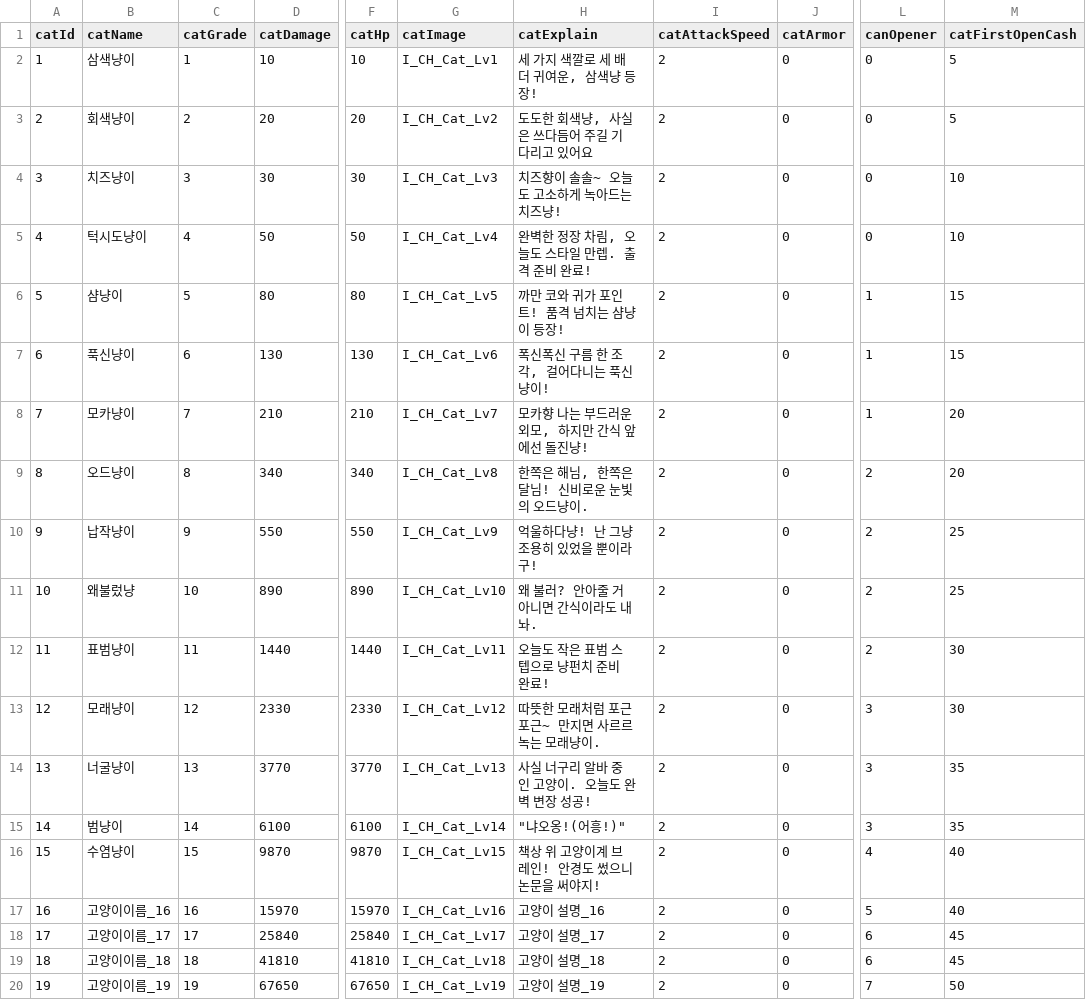
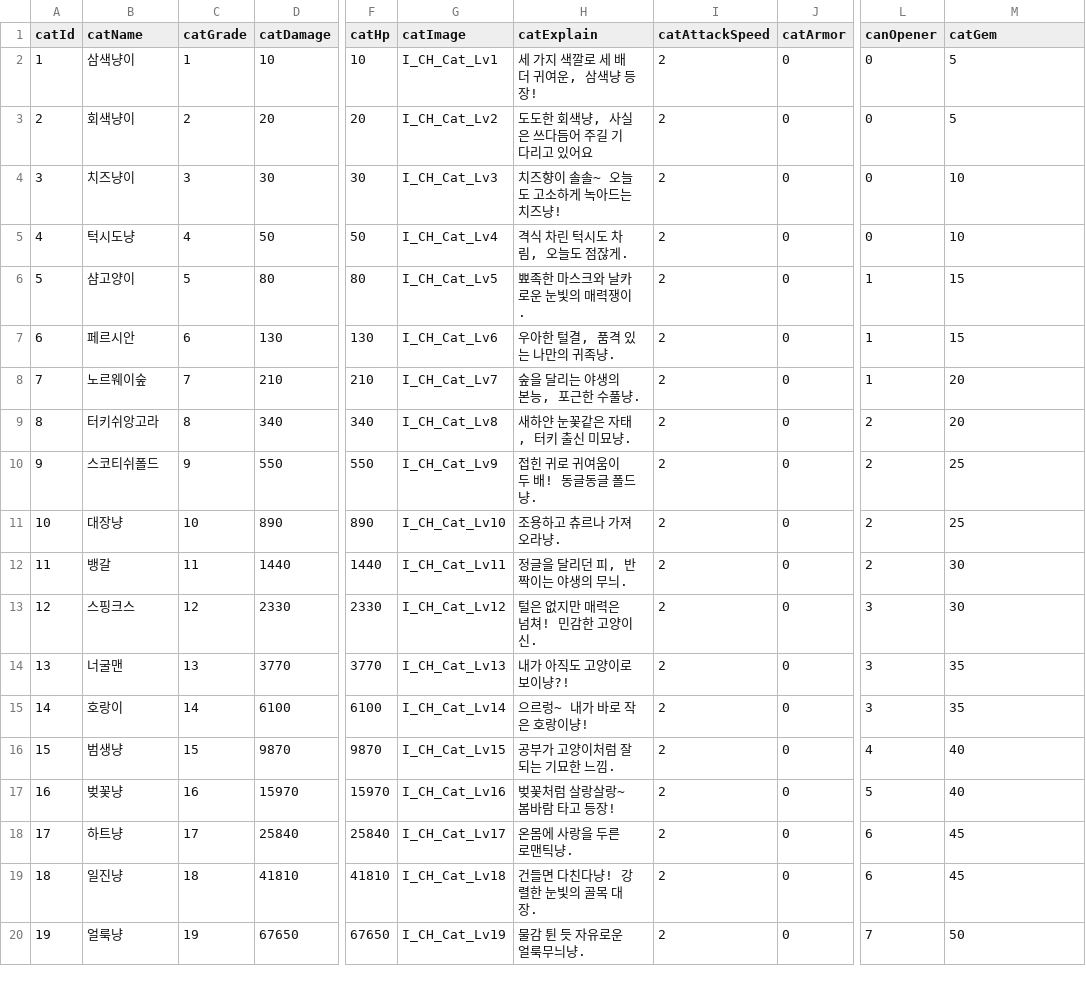
Before and after one commit to H-K-N-N/Cat_Merge, a CSV file: Cat_Merge/Assets/Resources/CatDB.csv, drawn as a sheet; only a part is shown, gaps mark what is left out; the diff covers the shown part only; the diff names each change by its address in the sheet, - before the commit and + after, or states it on an @@ line.

```diff
--- a/Cat_Merge/Assets/Resources/CatDB.csv
+++ b/Cat_Merge/Assets/Resources/CatDB.csv
-M1: catFirstOpenCash
+M1: catGem
-B5 (catName): 턱시도냥이
+B5 (catName): 턱시도냥
-H5 (catExplain): 완벽한 정장 차림, 오늘도 스타일 만렙. 출격 준비 완료!
+H5 (catExplain): 격식 차린 턱시도 차림, 오늘도 점잖게.
-B6 (catName): 샴냥이
+B6 (catName): 샴고양이
-H6 (catExplain): 까만 코와 귀가 포인트! 품격 넘치는 샴냥이 등장!
+H6 (catExplain): 뾰족한 마스크와 날카로운 눈빛의 매력쟁이.
-B7 (catName): 푹신냥이
+B7 (catName): 페르시안
-H7 (catExplain): 폭신폭신 구름 한 조각, 걸어다니는 푹신냥이!
+H7 (catExplain): 우아한 털결, 품격 있는 나만의 귀족냥.
-B8 (catName): 모카냥이
+B8 (catName): 노르웨이숲
-H8 (catExplain): 모카향 나는 부드러운 외모, 하지만 간식 앞에선 돌진냥!
+H8 (catExplain): 숲을 달리는 야생의 본능, 포근한 수풀냥.
-B9 (catName): 오드냥이
+B9 (catName): 터키쉬앙고라
-H9 (catExplain): 한쪽은 해님, 한쪽은 달님! 신비로운 눈빛의 오드냥이.
+H9 (catExplain): 새하얀 눈꽃같은 자태, 터키 출신 미묘냥.
-B10 (catName): 납작냥이
+B10 (catName): 스코티쉬폴드
-H10 (catExplain): 억울하다냥! 난 그냥 조용히 있었을 뿐이라구!
+H10 (catExplain): 접힌 귀로 귀여움이 두 배! 동글동글 폴드냥.
-B11 (catName): 왜불렀냥
+B11 (catName): 대장냥
-H11 (catExplain): 왜 불러? 안아줄 거 아니면 간식이라도 내놔.
+H11 (catExplain): 조용하고 츄르나 가져오라냥.
-B12 (catName): 표범냥이
+B12 (catName): 뱅갈
-H12 (catExplain): 오늘도 작은 표범 스텝으로 냥펀치 준비 완료!
+H12 (catExplain): 정글을 달리던 피, 반짝이는 야생의 무늬.
-B13 (catName): 모래냥이
+B13 (catName): 스핑크스
-H13 (catExplain): 따뜻한 모래처럼 포근포근~ 만지면 사르르 녹는 모래냥이.
+H13 (catExplain): 털은 없지만 매력은 넘쳐! 민감한 고양이 신.
-B14 (catName): 너굴냥이
+B14 (catName): 너굴맨
-H14 (catExplain): 사실 너구리 알바 중인 고양이. 오늘도 완벽 변장 성공!
+H14 (catExplain): 내가 아직도 고양이로 보이냥?!
-B15 (catName): 범냥이
+B15 (catName): 호랑이
-H15 (catExplain): "냐오옹!(어흥!)"
+H15 (catExplain): 으르렁~ 내가 바로 작은 호랑이냥!
-B16 (catName): 수염냥이
+B16 (catName): 범생냥
-H16 (catExplain): 책상 위 고양이계 브레인! 안경도 썼으니 논문을 써야지!
+H16 (catExplain): 공부가 고양이처럼 잘 되는 기묘한 느낌.
-B17 (catName): 고양이이름_16
+B17 (catName): 벚꽃냥
-H17 (catExplain): 고양이 설명_16
+H17 (catExplain): 벚꽃처럼 살랑살랑~ 봄바람 타고 등장!
-B18 (catName): 고양이이름_17
+B18 (catName): 하트냥
-H18 (catExplain): 고양이 설명_17
+H18 (catExplain): 온몸에 사랑을 두른 로맨틱냥.
-B19 (catName): 고양이이름_18
+B19 (catName): 일진냥
-H19 (catExplain): 고양이 설명_18
+H19 (catExplain): 건들면 다친다냥! 강렬한 눈빛의 골목 대장.
-B20 (catName): 고양이이름_19
+B20 (catName): 얼룩냥
-H20 (catExplain): 고양이 설명_19
+H20 (catExplain): 물감 튄 듯 자유로운 얼룩무늬냥.
```
Also changed, not shown: 22 edited cells elsewhere in this file.
